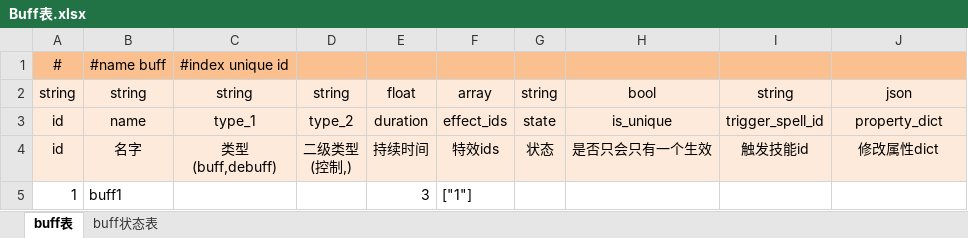
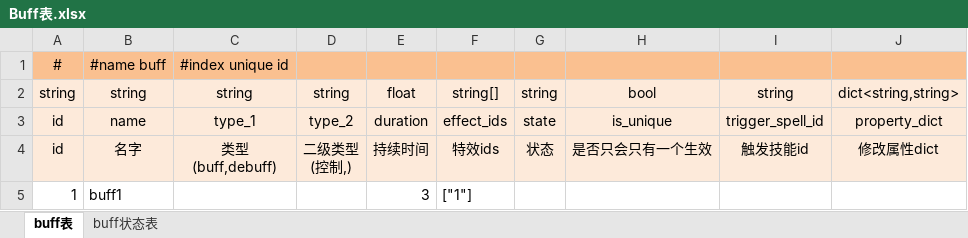
Before and after one commit to uiopsczc/Test, an Excel workbook: Excels/Buff表.xlsx, sheet buff表, drawn as a sheet; values as stored, in another font and other column widths than the file's, no borders; the diff names each change by its address in the sheet, - before the commit and + after, or states it on an @@ line.

```diff
--- a/Excels/Buff表.xlsx (sheet buff表)
+++ b/Excels/Buff表.xlsx (sheet buff表)
-F2: array
+F2: string[]
-J2: json
+J2: dict<string,string>
```
Also changed, not shown: Assets/Excels/G 公共表-PublicDefinition.xlsx, Excels/DDoerEvent表.xlsx, 40 other files.
